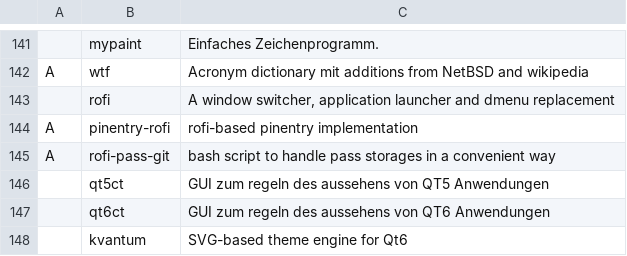
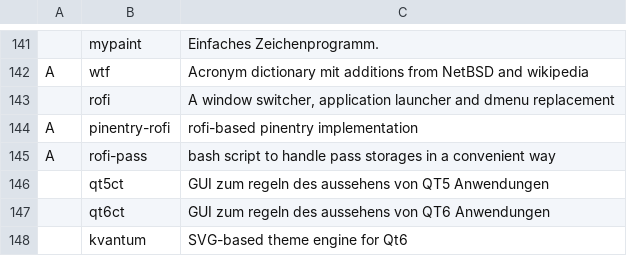
Before and after one commit to Sergi-us/SARBS, a CSV file: progs.csv, drawn as a sheet; only a part is shown, gaps mark what is left out.

Commit message:
rofi-pass-git gegen das rofi-pass Paket geetauschtt... aber ist schon ein ubfuck dass beide packete auf die Verweiste git quelle zeigen. Werde wohl selbst ein eigenes sarbs-rofi-pass-git AUR paket aufsetzen...
Stay tuned

```diff
--- a/progs.csv
+++ b/progs.csv
@@ -144,3 +144,3 @@ A,wtf,"Acronym dictionary mit additions from NetBSD and wikipedia"
 A,pinentry-rofi,"rofi-based pinentry implementation"
-A,rofi-pass-git,"bash script to handle pass storages in a convenient way"
+A,rofi-pass,"bash script to handle pass storages in a convenient way"
 ,qt5ct,"GUI zum regeln des aussehens von QT5 Anwendungen"
```
